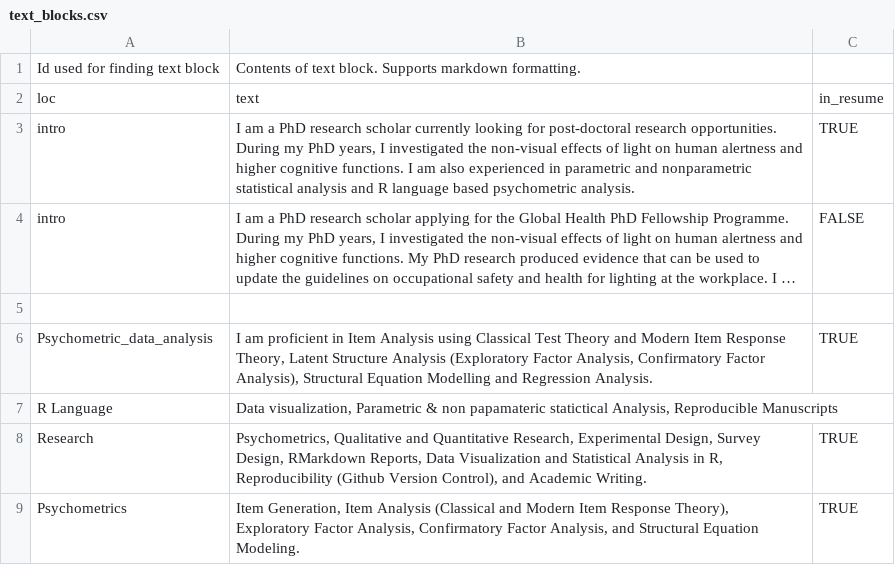
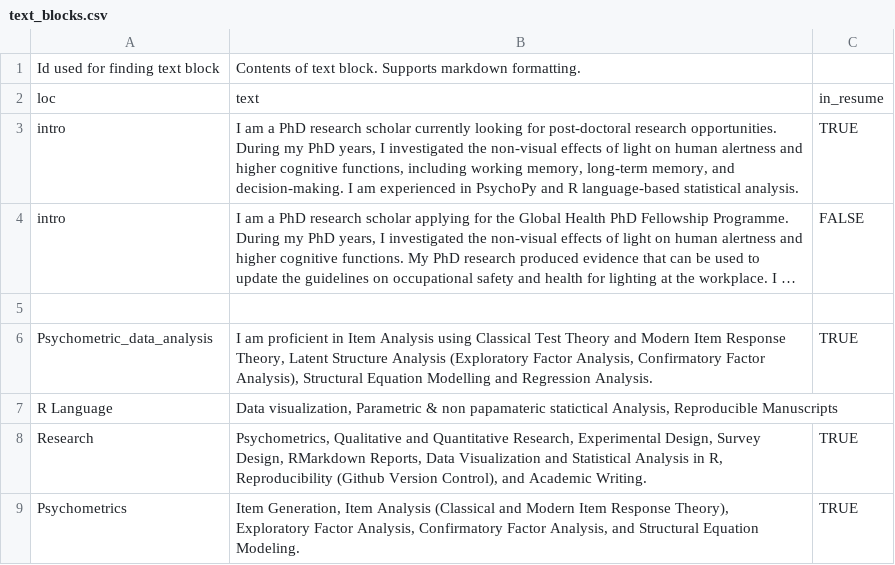
Before and after one commit to masiraji/CV, a CSV file: data/text_blocks.csv, drawn as a sheet; long unchanged cells end in …; the diff names each change by its address in the sheet, - before the commit and + after, or states it on an @@ line.

```diff
--- a/data/text_blocks.csv
+++ b/data/text_blocks.csv
-B3: …higher cognitive functions. I am also experienced in parametric and nonparametric statistical analysis and R language based psychometric analysis.
+B3: …higher cognitive functions, including working memory, long-term memory, and decision-making. I am experienced in PsychoPy and R language-based statistical analysis.
```
Also changed, not shown: 3 other files.
